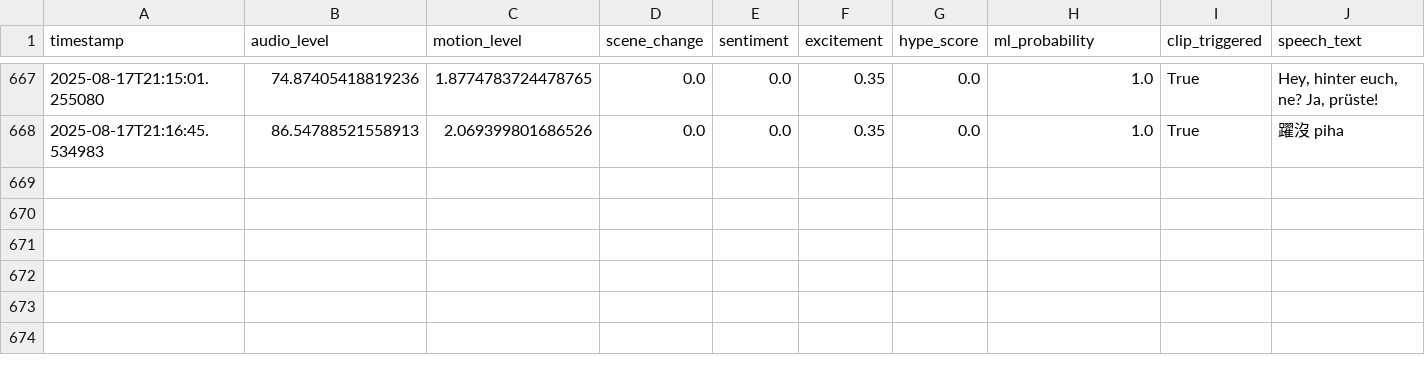
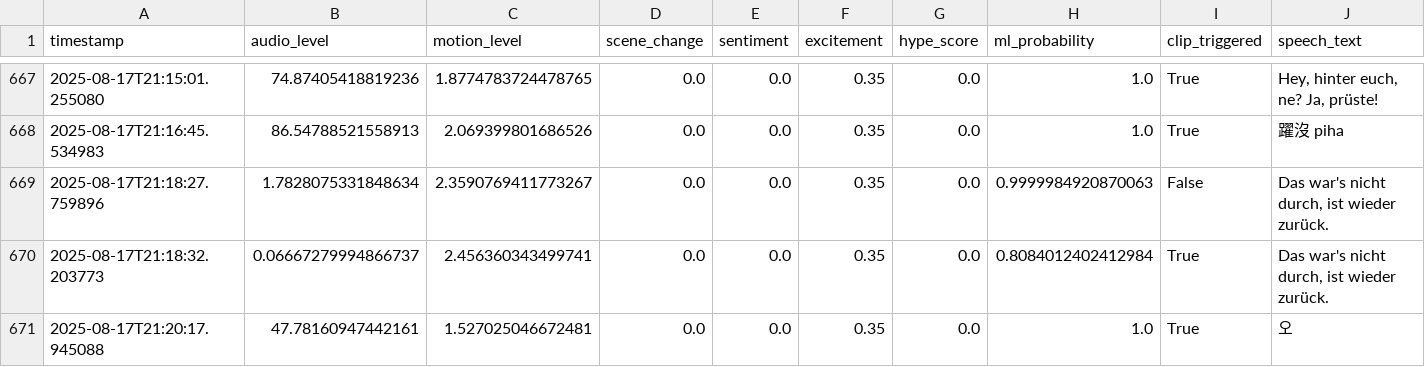
Before and after one commit to Atmsamma/cliplive, a CSV file: data/events.csv, drawn as a sheet; only a part is shown, gaps mark what is left out; the diff names each change by its address in the sheet, - before the commit and + after, or states it on an @@ line.

```diff
--- a/data/events.csv
+++ b/data/events.csv
+row 669: 2025-08-17T21:18:27.759896 | 1.7828075331848634 | 2.3590769411773267 | 0.0 | 0.0 | 0.35 | 0.0 | 0.9999984920870063 | False | Das war's nicht durch, ist wieder zurück.
+row 670: 2025-08-17T21:18:32.203773 | 0.06667279994866737 | 2.456360343499741 | 0.0 | 0.0 | 0.35 | 0.0 | 0.8084012402412984 | True | Das war's nicht durch, ist wieder zurück.
+row 671: 2025-08-17T21:20:17.945088 | 47.78160947442161 | 1.527025046672481 | 0.0 | 0.0 | 0.35 | 0.0 | 1.0 | True | 오
```
Also changed, not shown: 11 other files.
